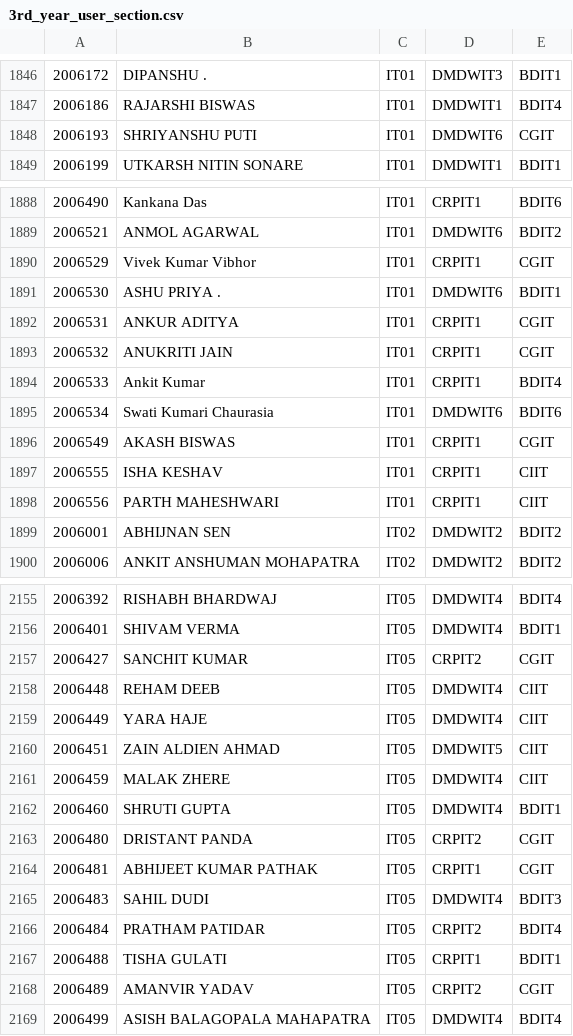
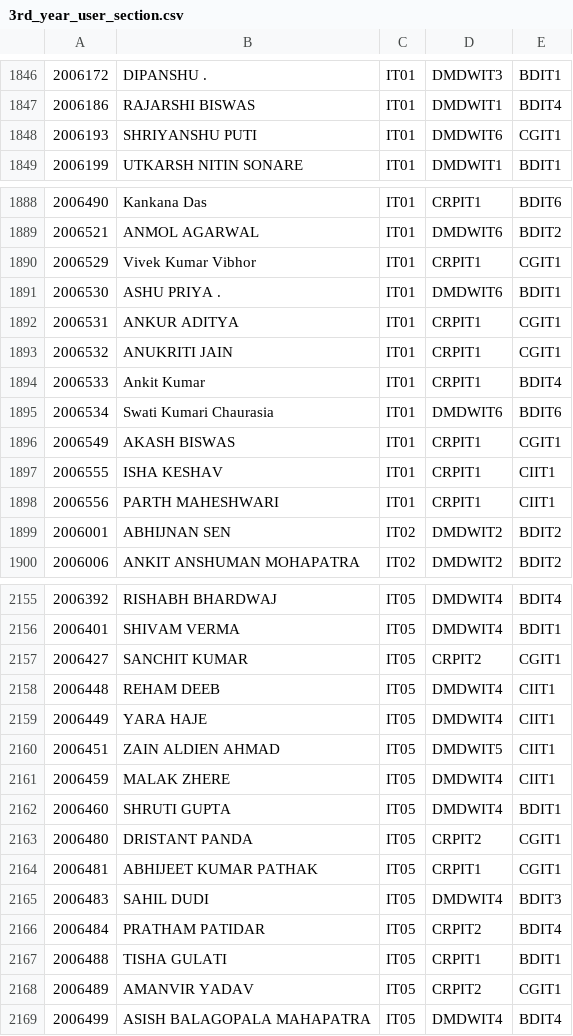
Before and after one commit to 4-alok/class-links, a CSV file: assets/database/3rd_year/3rd_year_user_section.csv, drawn as a sheet; only a part is shown, gaps mark what is left out; the diff covers the shown part only.

```diff
--- a/assets/database/3rd_year/3rd_year_user_section.csv
+++ b/assets/database/3rd_year/3rd_year_user_section.csv
@@ -1847,3 +1847,3 @@
 2006186,RAJARSHI BISWAS,IT01,DMDWIT1,BDIT4
-2006193,SHRIYANSHU PUTI,IT01,DMDWIT6,CGIT
+2006193,SHRIYANSHU PUTI,IT01,DMDWIT6,CGIT1
 2006199,UTKARSH NITIN SONARE,IT01,DMDWIT1,BDIT1
@@ -1889,11 +1889,11 @@
 2006521,ANMOL AGARWAL,IT01,DMDWIT6,BDIT2
-2006529,Vivek Kumar Vibhor,IT01,CRPIT1,CGIT
+2006529,Vivek Kumar Vibhor,IT01,CRPIT1,CGIT1
 2006530,ASHU PRIYA .,IT01,DMDWIT6,BDIT1
-2006531,ANKUR ADITYA,IT01,CRPIT1,CGIT
-2006532,ANUKRITI JAIN,IT01,CRPIT1,CGIT
+2006531,ANKUR ADITYA,IT01,CRPIT1,CGIT1
+2006532,ANUKRITI JAIN,IT01,CRPIT1,CGIT1
 2006533,Ankit Kumar,IT01,CRPIT1,BDIT4
 2006534,Swati Kumari Chaurasia,IT01,DMDWIT6,BDIT6
-2006549,AKASH BISWAS,IT01,CRPIT1,CGIT
-2006555,ISHA KESHAV,IT01,CRPIT1,CIIT
-2006556,PARTH MAHESHWARI,IT01,CRPIT1,CIIT
+2006549,AKASH BISWAS,IT01,CRPIT1,CGIT1
+2006555,ISHA KESHAV,IT01,CRPIT1,CIIT1
+2006556,PARTH MAHESHWARI,IT01,CRPIT1,CIIT1
 2006001,ABHIJNAN SEN,IT02,DMDWIT2,BDIT2
@@ -2156,10 +2156,10 @@
 2006401,SHIVAM VERMA,IT05,DMDWIT4,BDIT1
-2006427,SANCHIT KUMAR,IT05,CRPIT2,CGIT
-2006448,REHAM DEEB,IT05,DMDWIT4,CIIT
-2006449,YARA HAJE,IT05,DMDWIT4,CIIT
-2006451,ZAIN ALDIEN AHMAD,IT05,DMDWIT5,CIIT
-2006459,MALAK ZHERE,IT05,DMDWIT4,CIIT
+2006427,SANCHIT KUMAR,IT05,CRPIT2,CGIT1
+2006448,REHAM DEEB,IT05,DMDWIT4,CIIT1
+2006449,YARA HAJE,IT05,DMDWIT4,CIIT1
+2006451,ZAIN ALDIEN AHMAD,IT05,DMDWIT5,CIIT1
+2006459,MALAK ZHERE,IT05,DMDWIT4,CIIT1
 2006460,SHRUTI GUPTA,IT05,DMDWIT4,BDIT1
-2006480,DRISTANT PANDA,IT05,CRPIT2,CGIT
-2006481,ABHIJEET KUMAR PATHAK,IT05,CRPIT1,CGIT
+2006480,DRISTANT PANDA,IT05,CRPIT2,CGIT1
+2006481,ABHIJEET KUMAR PATHAK,IT05,CRPIT1,CGIT1
 2006483,SAHIL DUDI,IT05,DMDWIT4,BDIT3
@@ -2167,3 +2167,3 @@
 2006488,TISHA GULATI,IT05,CRPIT1,BDIT1
-2006489,AMANVIR YADAV,IT05,CRPIT2,CGIT
+2006489,AMANVIR YADAV,IT05,CRPIT2,CGIT1
 2006499,ASISH BALAGOPALA MAHAPATRA,IT05,DMDWIT4,BDIT4
```
Also changed, not shown: 70 edited cells elsewhere in this file, 22 other files.
